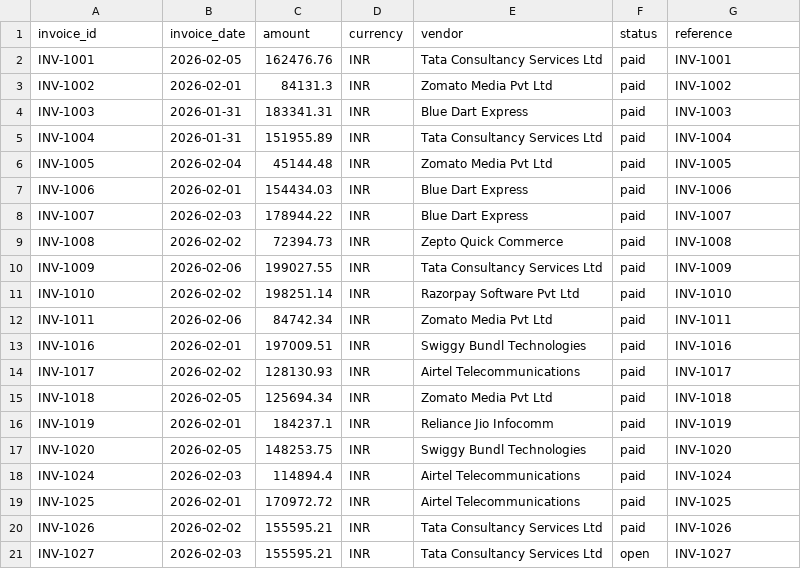
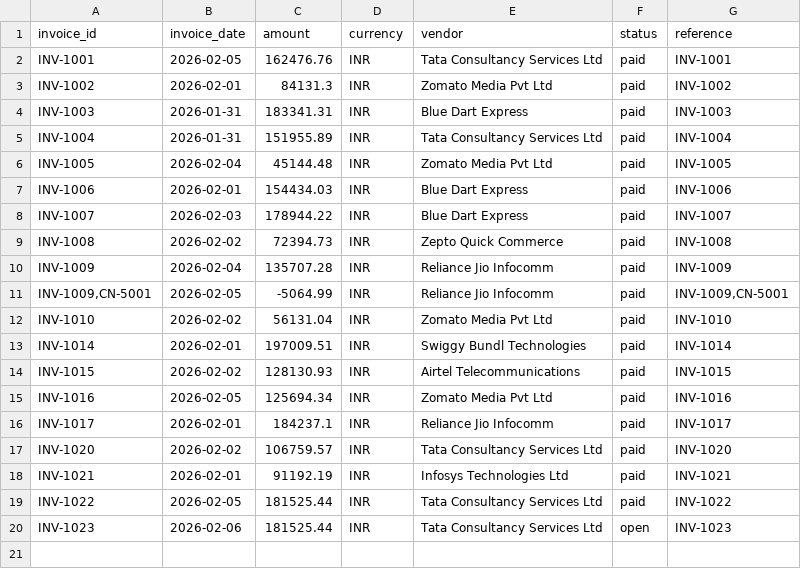
Before and after one commit to getdownandcode/ai-finance-controller, a CSV file: data/invoices.csv, drawn as a sheet.

```diff
--- a/data/invoices.csv
+++ b/data/invoices.csv
@@ -9,13 +9,12 @@ INV-1007,2026-02-03,178944.22,INR,Blue Dart Express,paid,INV-1007
 INV-1008,2026-02-02,72394.73,INR,Zepto Quick Commerce,paid,INV-1008
-INV-1009,2026-02-06,199027.55,INR,Tata Consultancy Services Ltd,paid,INV-1009
-INV-1010,2026-02-02,198251.14,INR,Razorpay Software Pvt Ltd,paid,INV-1010
-INV-1011,2026-02-06,84742.34,INR,Zomato Media Pvt Ltd,paid,INV-1011
-INV-1016,2026-02-01,197009.51,INR,Swiggy Bundl Technologies,paid,INV-1016
-INV-1017,2026-02-02,128130.93,INR,Airtel Telecommunications,paid,INV-1017
-INV-1018,2026-02-05,125694.34,INR,Zomato Media Pvt Ltd,paid,INV-1018
-INV-1019,2026-02-01,184237.1,INR,Reliance Jio Infocomm,paid,INV-1019
-INV-1020,2026-02-05,148253.75,INR,Swiggy Bundl Technologies,paid,INV-1020
-INV-1024,2026-02-03,114894.4,INR,Airtel Telecommunications,paid,INV-1024
-INV-1025,2026-02-01,170972.72,INR,Airtel Telecommunications,paid,INV-1025
-INV-1026,2026-02-02,155595.21,INR,Tata Consultancy Services Ltd,paid,INV-1026
-INV-1027,2026-02-03,155595.21,INR,Tata Consultancy Services Ltd,open,INV-1027
+INV-1009,2026-02-04,135707.28,INR,Reliance Jio Infocomm,paid,INV-1009
+"INV-1009,CN-5001",2026-02-05,-5064.99,INR,Reliance Jio Infocomm,paid,"INV-1009,CN-5001"
+INV-1010,2026-02-02,56131.04,INR,Zomato Media Pvt Ltd,paid,INV-1010
+INV-1014,2026-02-01,197009.51,INR,Swiggy Bundl Technologies,paid,INV-1014
+INV-1015,2026-02-02,128130.93,INR,Airtel Telecommunications,paid,INV-1015
+INV-1016,2026-02-05,125694.34,INR,Zomato Media Pvt Ltd,paid,INV-1016
+INV-1017,2026-02-01,184237.1,INR,Reliance Jio Infocomm,paid,INV-1017
+INV-1020,2026-02-02,106759.57,INR,Tata Consultancy Services Ltd,paid,INV-1020
+INV-1021,2026-02-01,91192.19,INR,Infosys Technologies Ltd,paid,INV-1021
+INV-1022,2026-02-05,181525.44,INR,Tata Consultancy Services Ltd,paid,INV-1022
+INV-1023,2026-02-06,181525.44,INR,Tata Consultancy Services Ltd,open,INV-1023
```
Also changed, not shown: data/bank_feed.csv, data/ground_truth.csv, 5 other files.
